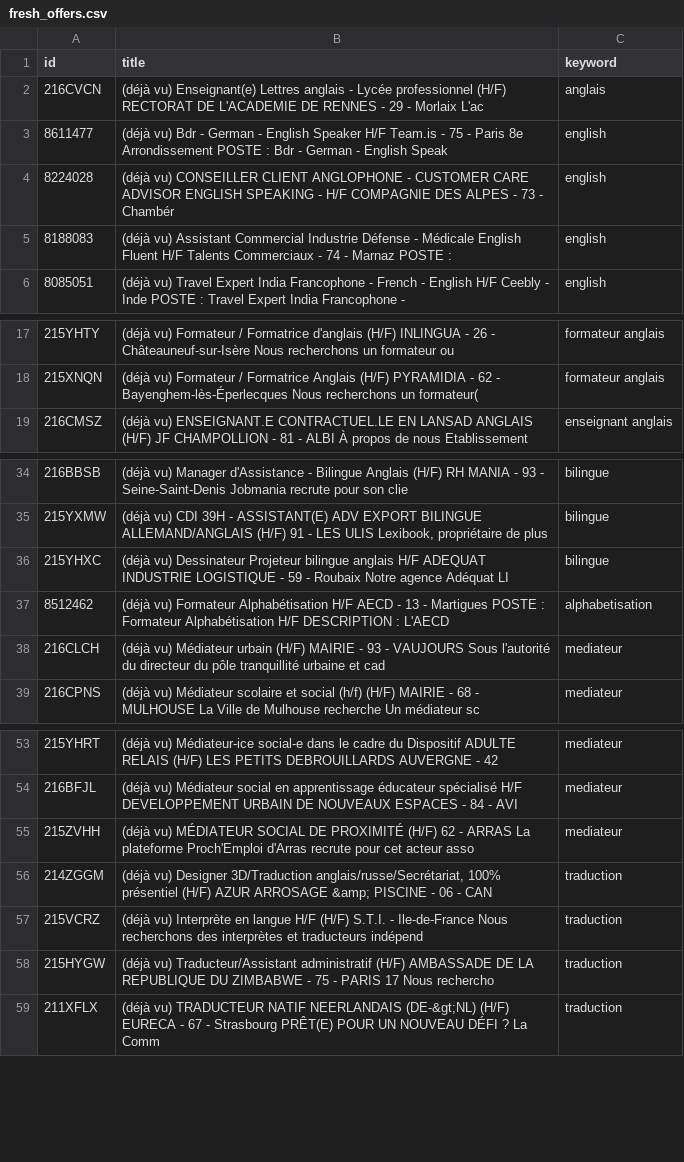
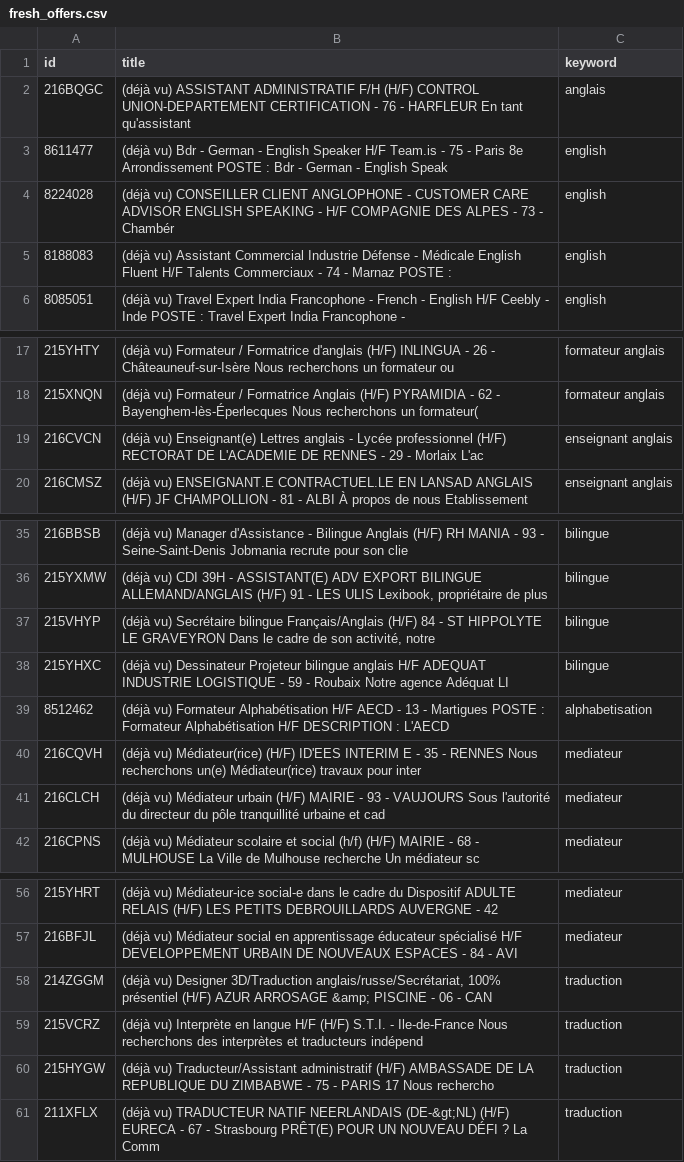
Before and after one commit to sourovdeb/my_professional_documents, a CSV file: data/fresh_offers.csv, drawn as a sheet; only a part is shown, gaps mark what is left out.

```diff
--- a/data/fresh_offers.csv
+++ b/data/fresh_offers.csv
@@ -1,3 +1,3 @@
 id,title,keyword
-216CVCN,(déjà vu) Enseignant(e) Lettres anglais - Lycée professionnel (H/F) RECTORAT DE L'ACADEMIE DE RENNES - 29 - Morlaix L'ac,anglais
+216BQGC,(déjà vu) ASSISTANT ADMINISTRATIF F/H (H/F) CONTROL UNION-DEPARTEMENT CERTIFICATION - 76 - HARFLEUR En tant qu'assistant,anglais
 8611477,(déjà vu) Bdr - German - English Speaker H/F Team.is - 75 - Paris 8e Arrondissement POSTE : Bdr - German - English Speak,english
@@ -18,2 +18,3 @@ id,title,keyword
 215XNQN,(déjà vu) Formateur / Formatrice Anglais (H/F) PYRAMIDIA - 62 - Bayenghem-lès-Éperlecques Nous recherchons un formateur(,formateur anglais
+216CVCN,(déjà vu) Enseignant(e) Lettres anglais - Lycée professionnel (H/F) RECTORAT DE L'ACADEMIE DE RENNES - 29 - Morlaix L'ac,enseignant anglais
 216CMSZ,(déjà vu) ENSEIGNANT.E CONTRACTUEL.LE EN LANSAD ANGLAIS (H/F) JF CHAMPOLLION - 81 - ALBI À propos de nous Etablissement ,enseignant anglais
@@ -35,4 +36,6 @@ id,title,keyword
 215YXMW,"(déjà vu) CDI 39H - ASSISTANT(E) ADV EXPORT BILINGUE ALLEMAND/ANGLAIS (H/F) 91 - LES ULIS Lexibook, propriétaire de plus",bilingue
+215VHYP,"(déjà vu) Secrétaire bilingue Français/Anglais (H/F) 84 - ST HIPPOLYTE LE GRAVEYRON Dans le cadre de son activité, notre",bilingue
 215YHXC,(déjà vu) Dessinateur Projeteur bilingue anglais H/F ADEQUAT INDUSTRIE LOGISTIQUE - 59 - Roubaix Notre agence Adéquat LI,bilingue
 8512462,(déjà vu) Formateur Alphabétisation H/F AECD - 13 - Martigues POSTE : Formateur Alphabétisation H/F DESCRIPTION : L'AECD,alphabetisation
+216CQVH,(déjà vu) Médiateur(rice) (H/F) ID'EES INTERIM E - 35 - RENNES Nous recherchons un(e) Médiateur(rice) travaux pour inter,mediateur
 216CLCH,(déjà vu) Médiateur urbain (H/F) MAIRIE - 93 - VAUJOURS Sous l'autorité du directeur du pôle tranquillité urbaine et cad,mediateur
@@ -54,3 +57,2 @@ id,title,keyword
 216BFJL,(déjà vu) Médiateur social en apprentissage éducateur spécialisé H/F DEVELOPPEMENT URBAIN DE NOUVEAUX ESPACES - 84 - AVI,mediateur
-215ZVHH,(déjà vu) MÉDIATEUR SOCIAL DE PROXIMITÉ (H/F) 62 - ARRAS La plateforme Proch'Emploi d'Arras recrute pour cet acteur asso,mediateur
 214ZGGM,"(déjà vu) Designer 3D/Traduction anglais/russe/Secrétariat, 100% présentiel (H/F) AZUR ARROSAGE &amp; PISCINE - 06 - CAN",traduction
```
Also changed, not shown: 2 other files.
